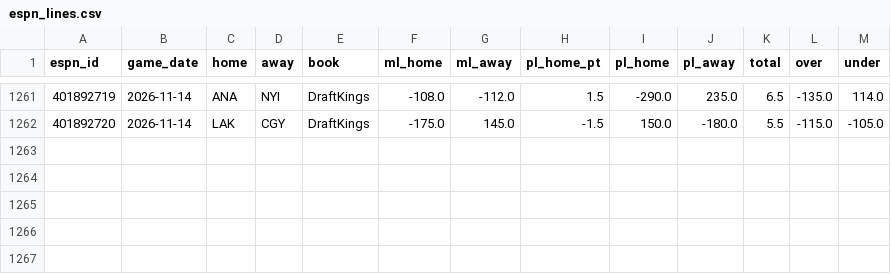
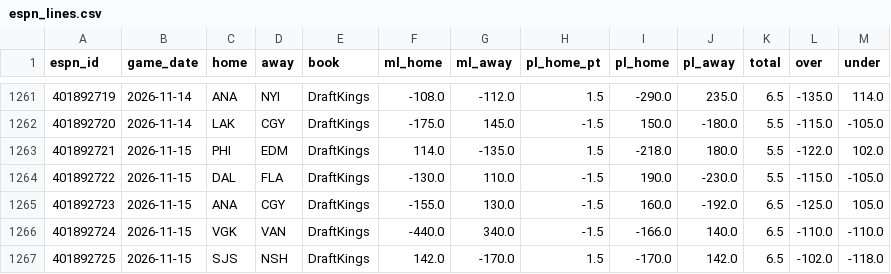
Before and after one commit to tj6600/nfl-betting-model, a CSV file: odds_log/nhl/espn_lines.csv, drawn as a sheet; only a part is shown, gaps mark what is left out; the diff names each change by its address in the sheet, - before the commit and + after, or states it on an @@ line.

```diff
--- a/odds_log/nhl/espn_lines.csv
+++ b/odds_log/nhl/espn_lines.csv
+row 1263: 401892721 | 2026-11-15 | PHI | EDM | DraftKings | 114.0 | -135.0 | 1.5 | -218.0 | 180.0 | 5.5 | -122.0 | 102.0
+row 1264: 401892722 | 2026-11-15 | DAL | FLA | DraftKings | -130.0 | 110.0 | -1.5 | 190.0 | -230.0 | 5.5 | -115.0 | -105.0
+row 1265: 401892723 | 2026-11-15 | ANA | CGY | DraftKings | -155.0 | 130.0 | -1.5 | 160.0 | -192.0 | 6.5 | -125.0 | 105.0
+row 1266: 401892724 | 2026-11-15 | VGK | VAN | DraftKings | -440.0 | 340.0 | -1.5 | -166.0 | 140.0 | 6.5 | -110.0 | -110.0
+row 1267: 401892725 | 2026-11-15 | SJS | NSH | DraftKings | 142.0 | -170.0 | 1.5 | -170.0 | 142.0 | 6.5 | -102.0 | -118.0
```
Also changed, not shown: odds_log/td_graded.csv, 7 other files.
